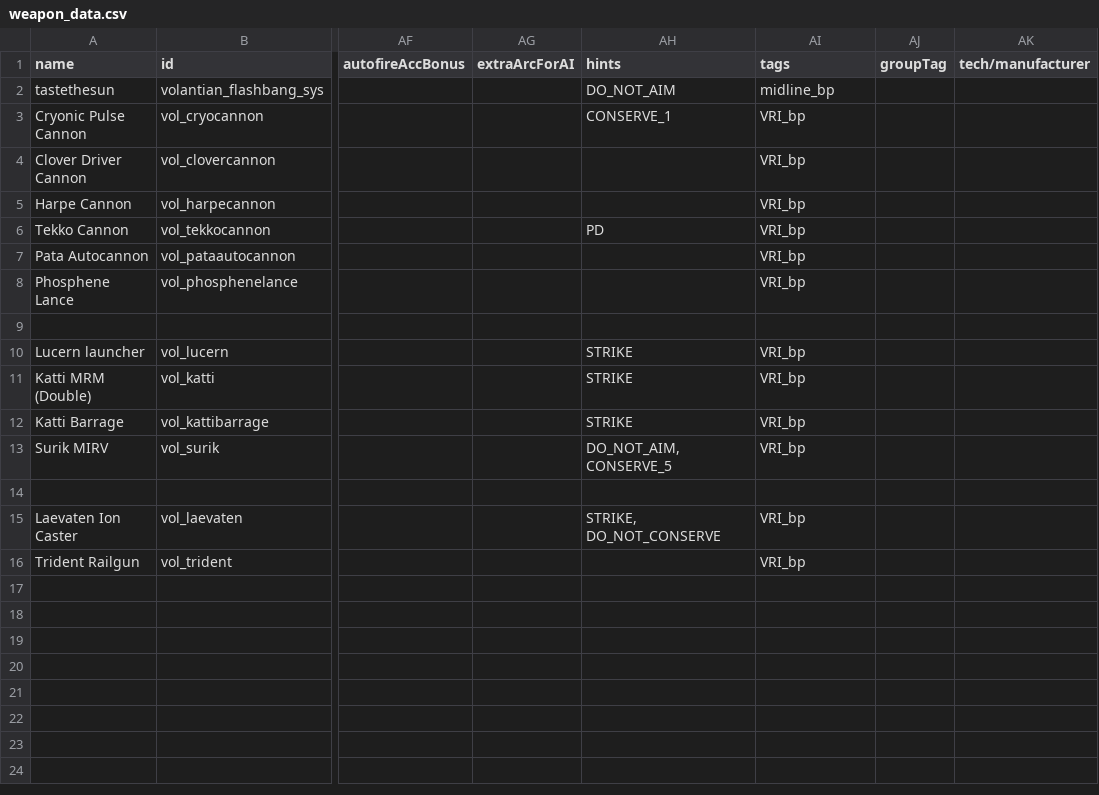
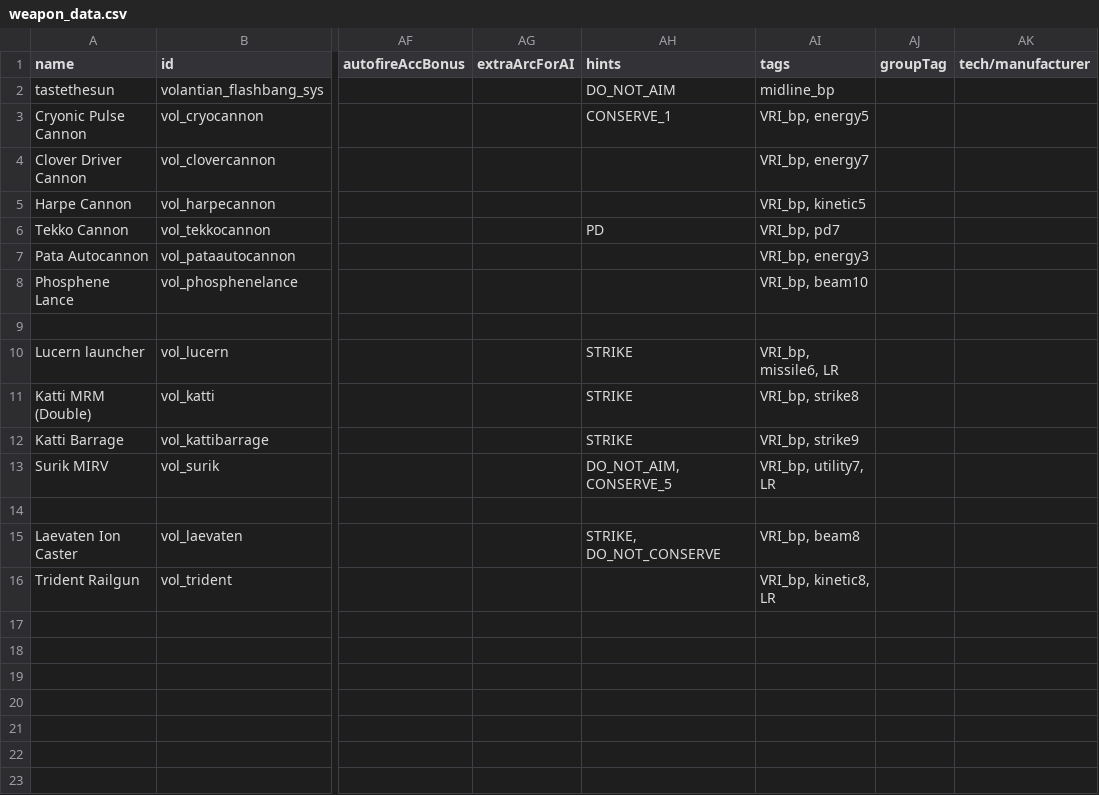
Before and after one commit to TouchOfVanilla/Volantian-Starsector-Mod, a CSV file: data/weapons/weapon_data.csv, drawn as a sheet; only a part is shown, gaps mark what is left out; the shorter side is filled out with more unchanged rows; the diff names each change by its address in the sheet, - before the commit and + after, or states it on an @@ line.

Commit message:
changed: added autofit tags lmao

```diff
--- a/data/weapons/weapon_data.csv
+++ b/data/weapons/weapon_data.csv
-AI3 (tags): VRI_bp
+AI3 (tags): VRI_bp, energy5
-AI4 (tags): VRI_bp
+AI4 (tags): VRI_bp, energy7
-AI5 (tags): VRI_bp
+AI5 (tags): VRI_bp, kinetic5
-AI6 (tags): VRI_bp
+AI6 (tags): VRI_bp, pd7
-AI7 (tags): VRI_bp
+AI7 (tags): VRI_bp, energy3
-AI8 (tags): VRI_bp
+AI8 (tags): VRI_bp, beam10
-AI10 (tags): VRI_bp
+AI10 (tags): VRI_bp, missile6, LR
-AI11 (tags): VRI_bp
+AI11 (tags): VRI_bp, strike8
-AI12 (tags): VRI_bp
+AI12 (tags): VRI_bp, strike9
-AI13 (tags): VRI_bp
+AI13 (tags): VRI_bp, utility7, LR
-AI15 (tags): VRI_bp
+AI15 (tags): VRI_bp, beam8
-AI16 (tags): VRI_bp
+AI16 (tags): VRI_bp, kinetic8, LR
```
